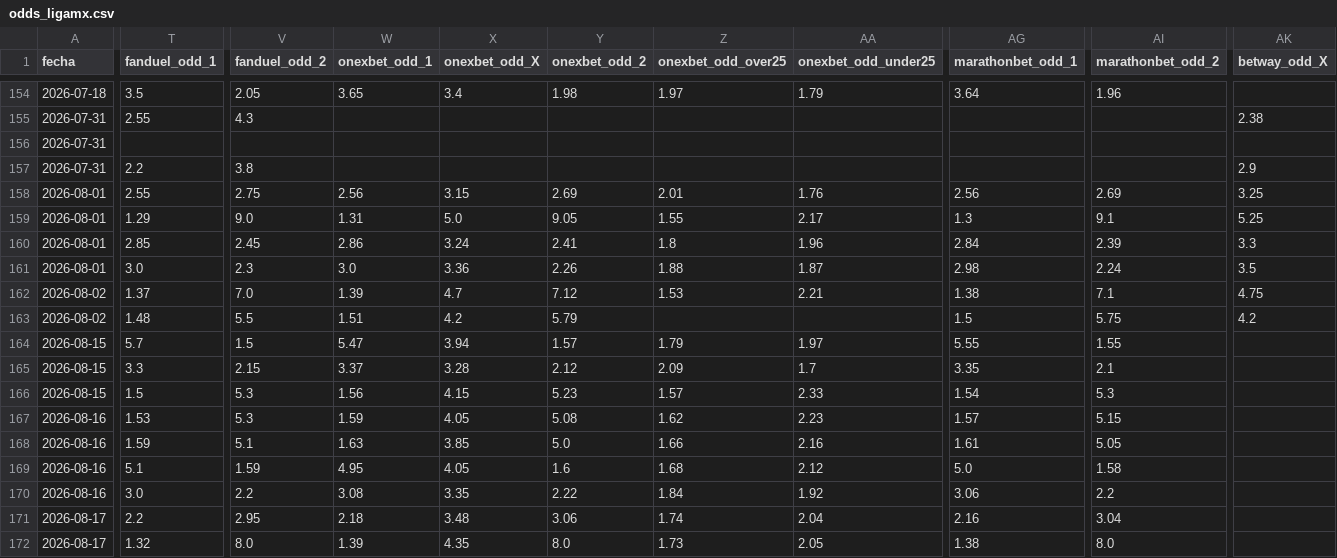
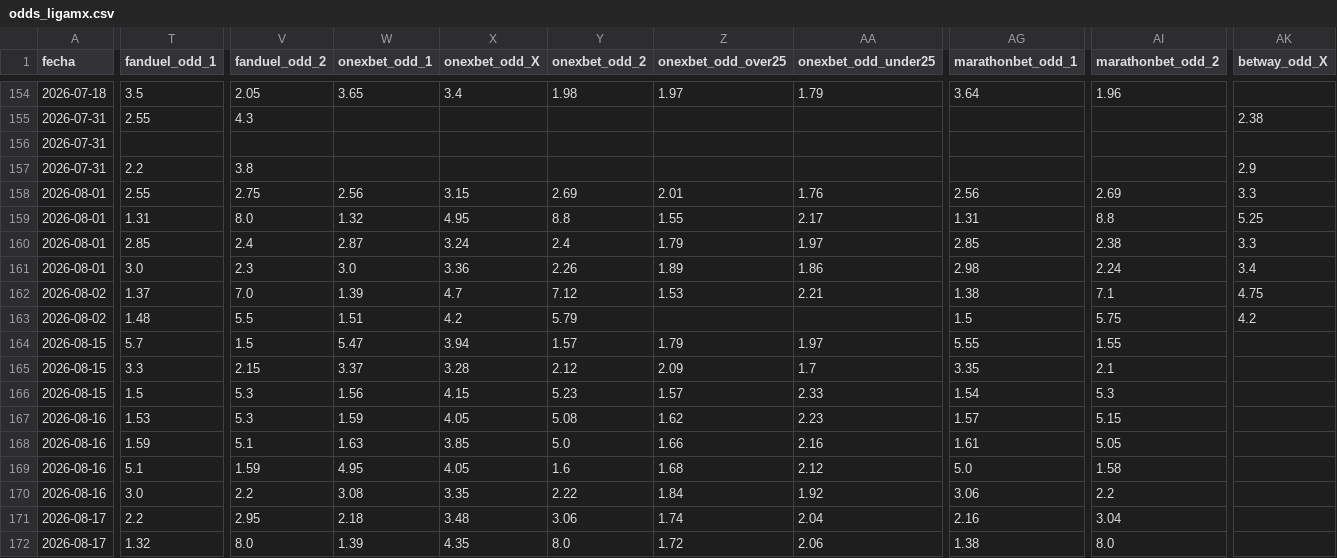
Before and after one commit to MauCarVaz1995/LigaMX, a CSV file: data/processed/odds_ligamx.csv, drawn as a sheet; only a part is shown, gaps mark what is left out; the diff covers the shown part only; the diff names each change by its address in the sheet, - before the commit and + after, or states it on an @@ line.

```diff
--- a/data/processed/odds_ligamx.csv
+++ b/data/processed/odds_ligamx.csv
-AK158 (betway_odd_X): 3.25
+AK158 (betway_odd_X): 3.3
-T159 (fanduel_odd_1): 1.29
+T159 (fanduel_odd_1): 1.31
-V159 (fanduel_odd_2): 9.0
+V159 (fanduel_odd_2): 8.0
-W159 (onexbet_odd_1): 1.31
+W159 (onexbet_odd_1): 1.32
-X159 (onexbet_odd_X): 5.0
+X159 (onexbet_odd_X): 4.95
-Y159 (onexbet_odd_2): 9.05
+Y159 (onexbet_odd_2): 8.8
-AG159 (marathonbet_odd_1): 1.3
+AG159 (marathonbet_odd_1): 1.31
-AI159 (marathonbet_odd_2): 9.1
+AI159 (marathonbet_odd_2): 8.8
-V160 (fanduel_odd_2): 2.45
+V160 (fanduel_odd_2): 2.4
-W160 (onexbet_odd_1): 2.86
+W160 (onexbet_odd_1): 2.87
-Y160 (onexbet_odd_2): 2.41
+Y160 (onexbet_odd_2): 2.4
-Z160 (onexbet_odd_over25): 1.8
+Z160 (onexbet_odd_over25): 1.79
-AA160 (onexbet_odd_under25): 1.96
+AA160 (onexbet_odd_under25): 1.97
-AG160 (marathonbet_odd_1): 2.84
+AG160 (marathonbet_odd_1): 2.85
-AI160 (marathonbet_odd_2): 2.39
+AI160 (marathonbet_odd_2): 2.38
-Z161 (onexbet_odd_over25): 1.88
+Z161 (onexbet_odd_over25): 1.89
-AA161 (onexbet_odd_under25): 1.87
+AA161 (onexbet_odd_under25): 1.86
-AK161 (betway_odd_X): 3.5
+AK161 (betway_odd_X): 3.4
-Z172 (onexbet_odd_over25): 1.73
+Z172 (onexbet_odd_over25): 1.72
-AA172 (onexbet_odd_under25): 2.05
+AA172 (onexbet_odd_under25): 2.06
```
Also changed, not shown: 3 edited cells elsewhere in this file, 1 other file.
